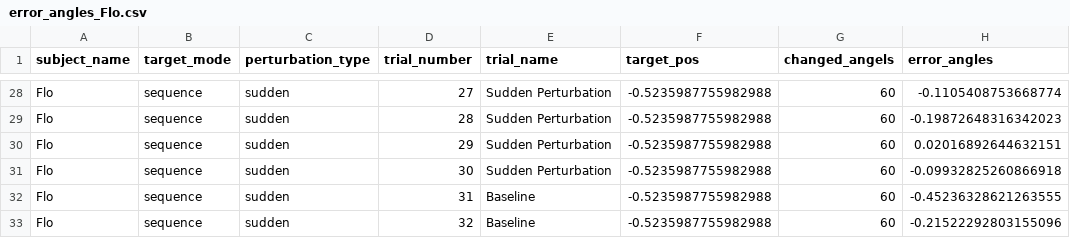
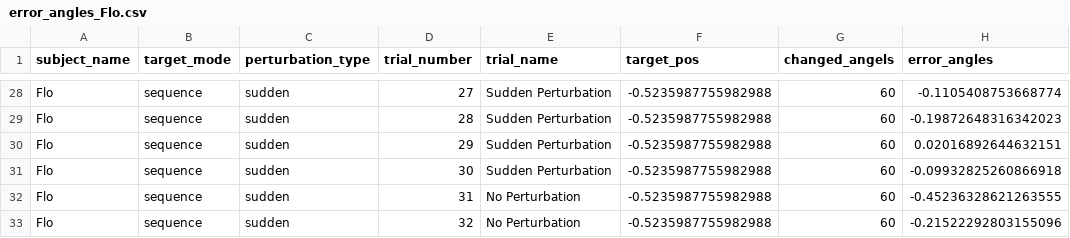
Before and after one commit to lolotta/Neural_Modeling_Motor, a CSV file: HW2/error_angles_Flo.csv, drawn as a sheet; only a part is shown, gaps mark what is left out; the diff covers the shown part only.

```diff
--- a/HW2/error_angles_Flo.csv
+++ b/HW2/error_angles_Flo.csv
@@ -31,3 +31,3 @@ Flo,sequence,sudden,29,Sudden Perturbation,-0.5235987755982988,60,0.020168926446
 Flo,sequence,sudden,30,Sudden Perturbation,-0.5235987755982988,60,-0.09932825260866918
-Flo,sequence,sudden,31,Baseline,-0.5235987755982988,60,-0.45236328621263555
-Flo,sequence,sudden,32,Baseline,-0.5235987755982988,60,-0.21522292803155096
+Flo,sequence,sudden,31,No Perturbation,-0.5235987755982988,60,-0.45236328621263555
+Flo,sequence,sudden,32,No Perturbation,-0.5235987755982988,60,-0.21522292803155096
```
Also changed, not shown: 14 edited cells elsewhere in this file, 18 other files.
